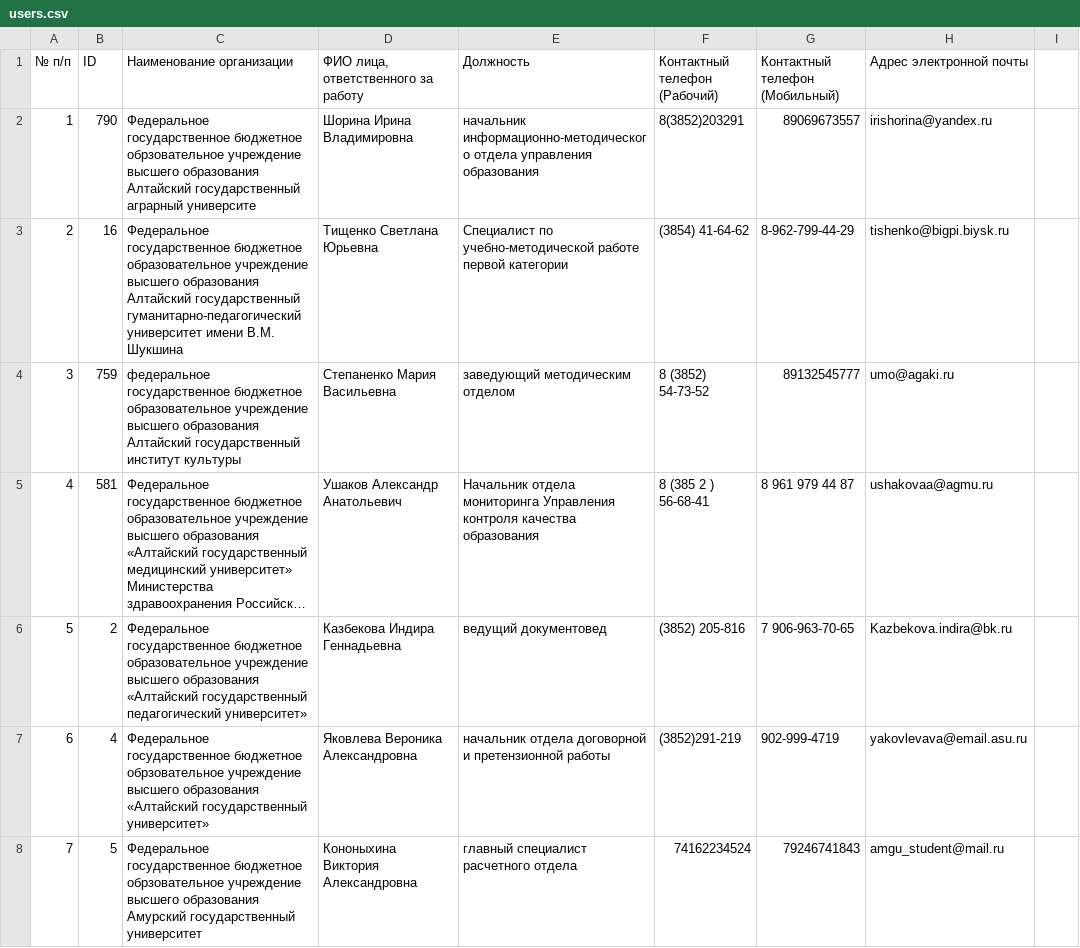
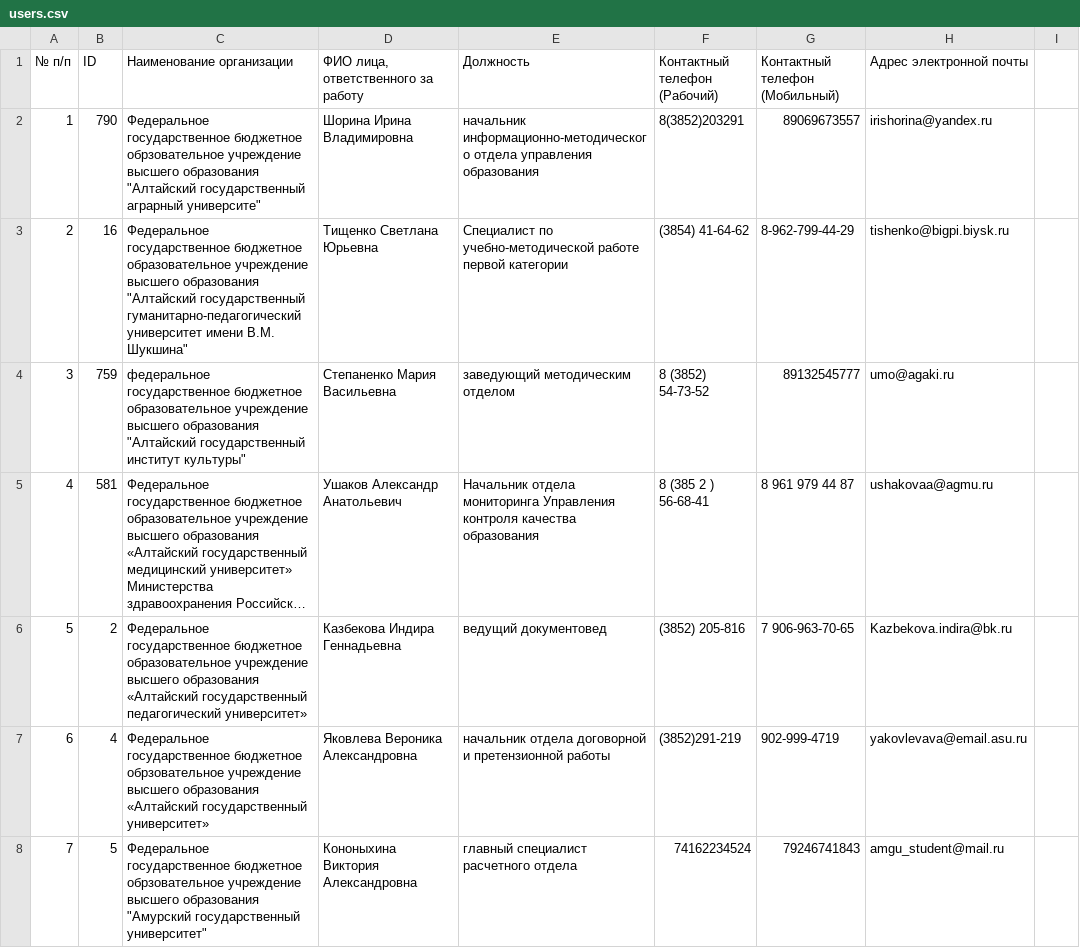
Before and after one commit to CrazyTeea/obrcredit, a CSV file: web/toParse/users.csv, drawn as a sheet; only a part is shown; long unchanged cells end in …; the diff covers the shown part only; the diff names each change by its address in the sheet, - before the commit and + after, or states it on an @@ line.

```diff
--- a/web/toParse/users.csv
+++ b/web/toParse/users.csv
-C2 (Наименование организации): …высшего образования Алтайский государственный аграрный университе
+C2 (Наименование организации): …высшего образования "Алтайский государственный аграрный университе"
-C3 (Наименование организации): …высшего образования Алтайский государственный гуманитарно-педагогический университет имени В.М. Шукшина
+C3 (Наименование организации): …высшего образования "Алтайский государственный гуманитарно-педагогический университет имени В.М. Шукшина"
-C4 (Наименование организации): …высшего образования Алтайский государственный институт культуры
+C4 (Наименование организации): …высшего образования "Алтайский государственный институт культуры"
-C8 (Наименование организации): …высшего образования Амурский государственный университет
+C8 (Наименование организации): …высшего образования "Амурский государственный университет"
```
Also changed, not shown: 95 edited cells elsewhere in this file, 7 other files.
